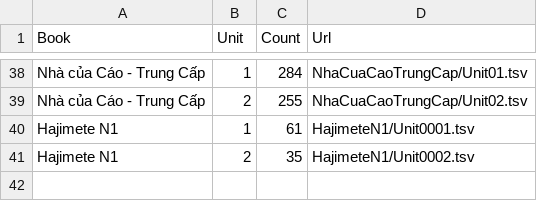
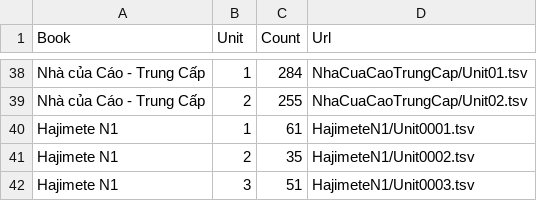
Before and after one commit to Nha-cua-Cao/JP-learning-tools, a TSV file: BlazeCard/UnitMetaData.tsv, drawn as a sheet; only a part is shown, gaps mark what is left out.

Commit message:
BlazeCard: Update N1 course, add unit 3

```diff
--- a/BlazeCard/UnitMetaData.tsv
+++ b/BlazeCard/UnitMetaData.tsv
@@ -41 +41,2 @@ Hajimete N1	1	61	HajimeteN1/Unit0001.tsv
 Hajimete N1	2	35	HajimeteN1/Unit0002.tsv
+Hajimete N1	3	51	HajimeteN1/Unit0003.tsv
```
Also changed, not shown: 1 other file.
